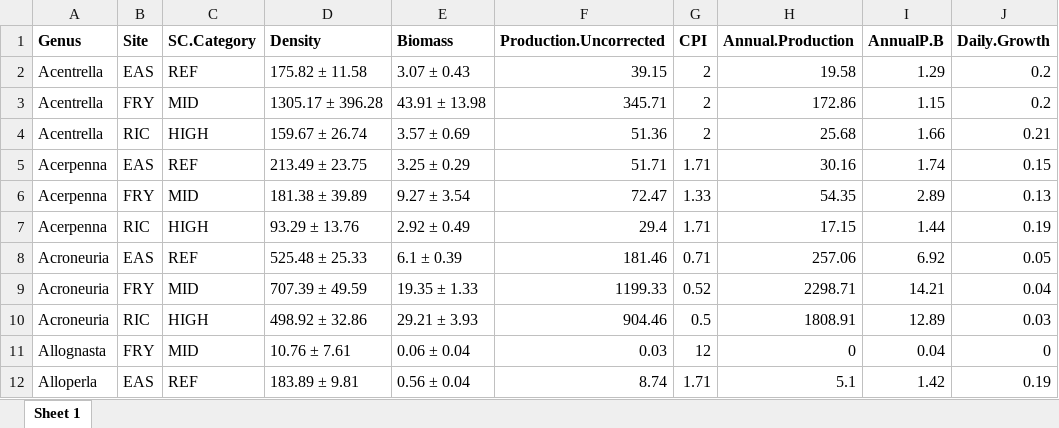
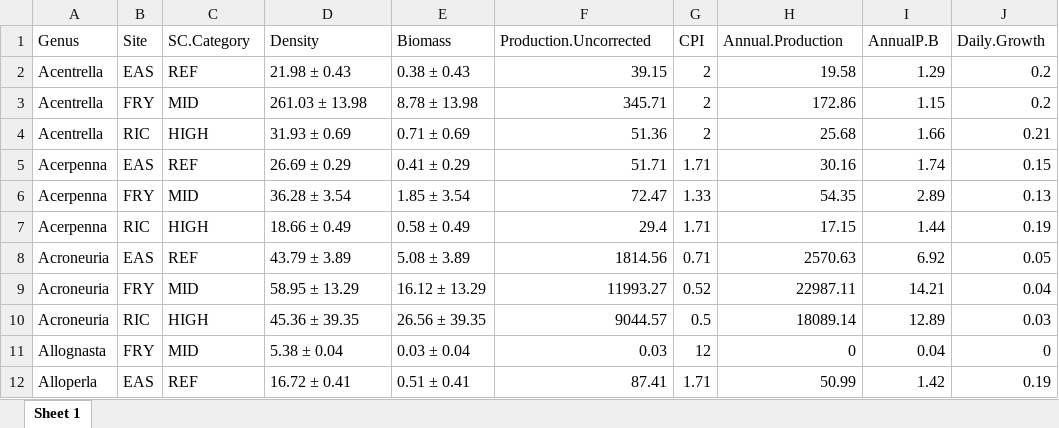
Before and after one commit to kelleysinning/saltyC_VirginiaTech, an Excel workbook: CORE_SummaryTable.xlsx, sheet Sheet 1, drawn as a sheet; only a part is shown; values as stored, in another font and other column widths than the file's, no borders; the diff covers the shown part only; the diff names each change by its address in the sheet, - before the commit and + after, or states it on an @@ line.

```diff
--- a/CORE_SummaryTable.xlsx (sheet Sheet 1)
+++ b/CORE_SummaryTable.xlsx (sheet Sheet 1)
-A1:J1 bold: on
+A1:J1 bold: off
-D2 (Density): 175.82 ± 11.58
+D2 (Density): 21.98 ± 0.43
-E2 (Biomass): 3.07 ± 0.43
+E2 (Biomass): 0.38 ± 0.43
-D3 (Density): 1305.17 ± 396.28
+D3 (Density): 261.03 ± 13.98
-E3 (Biomass): 43.91 ± 13.98
+E3 (Biomass): 8.78 ± 13.98
-D4 (Density): 159.67 ± 26.74
+D4 (Density): 31.93 ± 0.69
-E4 (Biomass): 3.57 ± 0.69
+E4 (Biomass): 0.71 ± 0.69
-D5 (Density): 213.49 ± 23.75
+D5 (Density): 26.69 ± 0.29
-E5 (Biomass): 3.25 ± 0.29
+E5 (Biomass): 0.41 ± 0.29
-D6 (Density): 181.38 ± 39.89
+D6 (Density): 36.28 ± 3.54
-E6 (Biomass): 9.27 ± 3.54
+E6 (Biomass): 1.85 ± 3.54
-D7 (Density): 93.29 ± 13.76
+D7 (Density): 18.66 ± 0.49
-E7 (Biomass): 2.92 ± 0.49
+E7 (Biomass): 0.58 ± 0.49
-D8 (Density): 525.48 ± 25.33
+D8 (Density): 43.79 ± 3.89
-E8 (Biomass): 6.1 ± 0.39
+E8 (Biomass): 5.08 ± 3.89
-F8 (Production.Uncorrected): 181.46
+F8 (Production.Uncorrected): 1814.56
-H8 (Annual.Production): 257.06
+H8 (Annual.Production): 2570.63
-D9 (Density): 707.39 ± 49.59
+D9 (Density): 58.95 ± 13.29
-E9 (Biomass): 19.35 ± 1.33
+E9 (Biomass): 16.12 ± 13.29
-F9 (Production.Uncorrected): 1199.33
+F9 (Production.Uncorrected): 11993.27
-H9 (Annual.Production): 2298.71
+H9 (Annual.Production): 22987.11
-D10 (Density): 498.92 ± 32.86
+D10 (Density): 45.36 ± 39.35
-E10 (Biomass): 29.21 ± 3.93
+E10 (Biomass): 26.56 ± 39.35
-F10 (Production.Uncorrected): 904.46
+F10 (Production.Uncorrected): 9044.57
-H10 (Annual.Production): 1808.91
+H10 (Annual.Production): 18089.14
-D11 (Density): 10.76 ± 7.61
+D11 (Density): 5.38 ± 0.04
-E11 (Biomass): 0.06 ± 0.04
+E11 (Biomass): 0.03 ± 0.04
-D12 (Density): 183.89 ± 9.81
+D12 (Density): 16.72 ± 0.41
-E12 (Biomass): 0.56 ± 0.04
+E12 (Biomass): 0.51 ± 0.41
-F12 (Production.Uncorrected): 8.74
+F12 (Production.Uncorrected): 87.41
-H12 (Annual.Production): 5.1
+H12 (Annual.Production): 50.99
```
Also changed, not shown: 346 edited cells elsewhere in this sheet, NONCORE_SummaryTable.xlsx, 3 other files.
